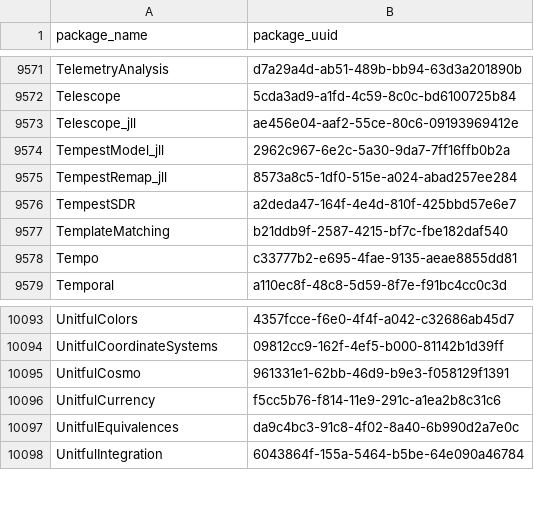
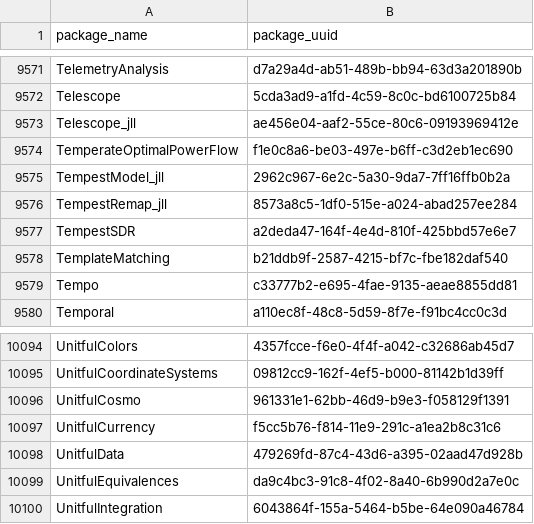
Before and after one commit to analyticsinmotion/julia-packages-data, a CSV file: data/julia_package_names.csv, drawn as a sheet; only a part is shown, gaps mark what is left out; the diff names each change by its address in the sheet, - before the commit and + after, or states it on an @@ line.

Commit message:
Update CSV data

```diff
--- a/data/julia_package_names.csv
+++ b/data/julia_package_names.csv
+row 9574: TemperateOptimalPowerFlow | f1e0c8a6-be03-497e-b6ff-c3d2eb1ec690
+row 10098: UnitfulData | 479269fd-87c4-43d6-a395-02aad47d928b
```
